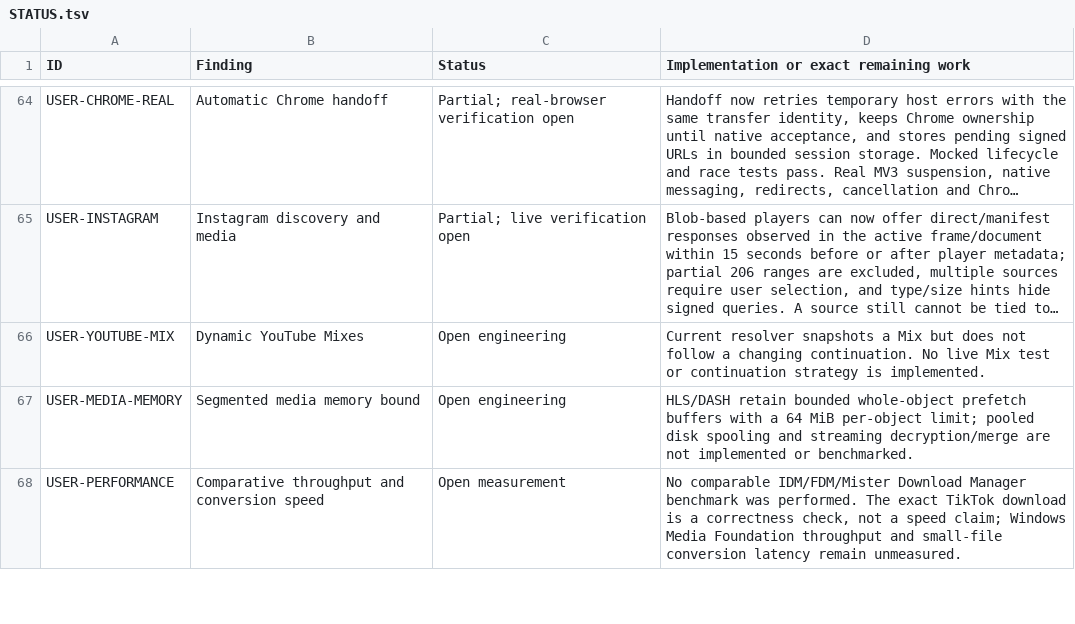
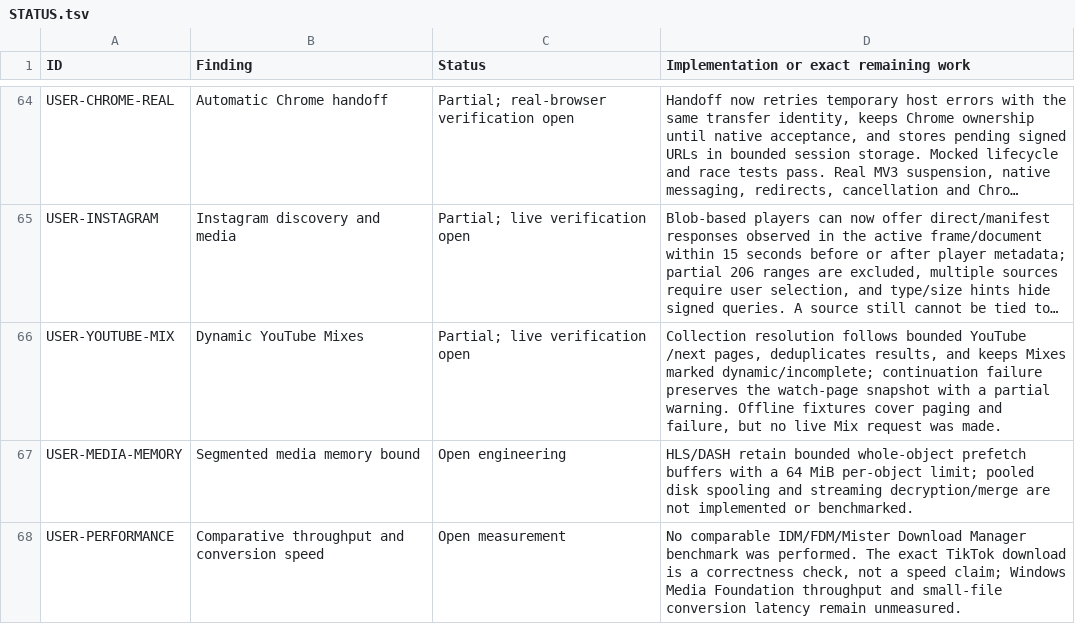
Before and after one commit to DarkOrbitWeaver/VESPER, a TSV file: DOCUMENTATION/STATUS.tsv, drawn as a sheet; only a part is shown, gaps mark what is left out; long unchanged cells end in …; the diff names each change by its address in the sheet, - before the commit and + after, or states it on an @@ line.

Commit message:
page dynamic YouTube mixes

```diff
--- a/DOCUMENTATION/STATUS.tsv
+++ b/DOCUMENTATION/STATUS.tsv
-C66 (Status): Open engineering
+C66 (Status): Partial; live verification open
-D66: Current resolver snapshots a Mix but does not follow a changing continuation. No live Mix test or continuation strategy is implemented.
+D66: Collection resolution follows bounded YouTube /next pages, deduplicates results, and keeps Mixes marked dynamic/incomplete; continuation failure preserves the watch-page snapshot with a partial warning. Offline fixtures cover paging and failure, but no live Mix request was made.
```
Also changed, not shown: 5 other files.
